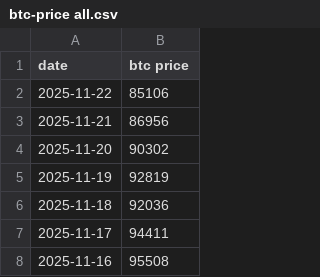
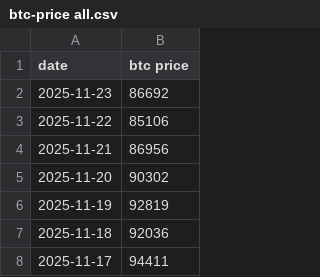
Before and after one commit to lovexw/dca-update, a CSV file: btc-price all.csv, drawn as a sheet; only a part is shown; the shorter side is filled out with more unchanged rows; the diff names each change by its address in the sheet, - before the commit and + after, or states it on an @@ line.

```diff
--- a/btc-price all.csv
+++ b/btc-price all.csv
+row 2: 2025-11-23 | 86692
```
